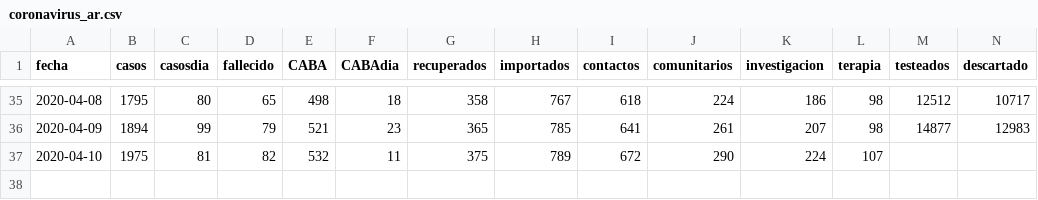
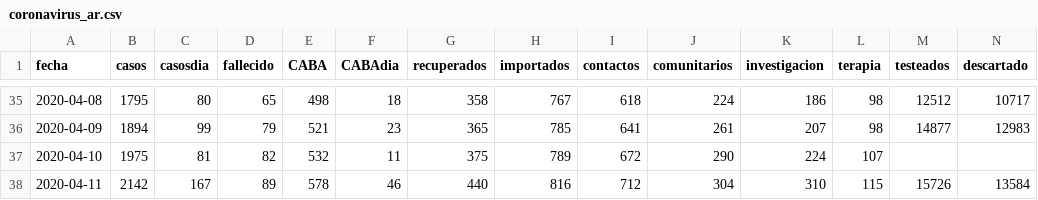
Before and after one commit to lsaravia/covid19ar, a CSV file: coronavirus_ar.csv, drawn as a sheet; only a part is shown, gaps mark what is left out; rows hold the shown columns only; the diff names each change by its address in the sheet, - before the commit and + after, or states it on an @@ line.

```diff
--- a/coronavirus_ar.csv
+++ b/coronavirus_ar.csv
+row 38: 2020-04-11 | 2142 | 167 | 89 | 578 | 46 | 440 | 816 | 712 | 304 | 310 | 115 | 15726 | 13584
```
Also changed, not shown: 5 other files.
